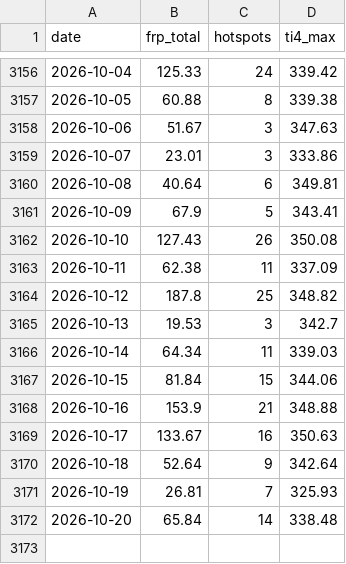
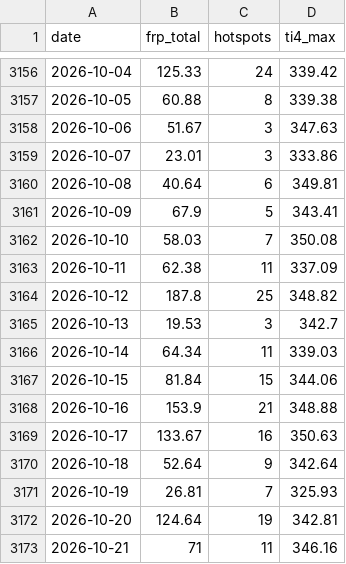
Before and after one commit to heretic999/monitor, a CSV file: data/thermal.csv, drawn as a sheet; only a part is shown, gaps mark what is left out.

```diff
--- a/data/thermal.csv
+++ b/data/thermal.csv
@@ -3161,3 +3161,3 @@ date,frp_total,hotspots,ti4_max
 2026-10-09,67.9,5,343.41
-2026-10-10,127.43,26,350.08
+2026-10-10,58.03,7,350.08
 2026-10-11,62.38,11,337.09
@@ -3171,2 +3171,3 @@ date,frp_total,hotspots,ti4_max
 2026-10-19,26.81,7,325.93
-2026-10-20,65.84,14,338.48
+2026-10-20,124.64,19,342.81
+2026-10-21,71,11,346.16
```
Also changed, not shown: 2 other files.
